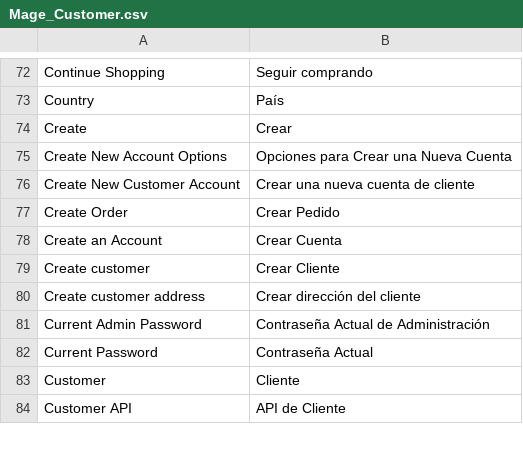
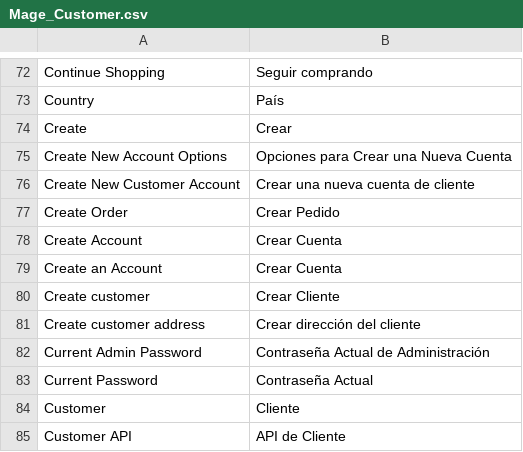
Before and after one commit to vende/Traduccion-Magento-Espanol, a CSV file: app/locale/es_MX/Mage_Customer.csv, drawn as a sheet; only a part is shown, gaps mark what is left out; the diff names each change by its address in the sheet, - before the commit and + after, or states it on an @@ line.

Commit message:
Crear cuenta

```diff
--- a/app/locale/es_MX/Mage_Customer.csv
+++ b/app/locale/es_MX/Mage_Customer.csv
+row 78: Create Account | Crear Cuenta
```
